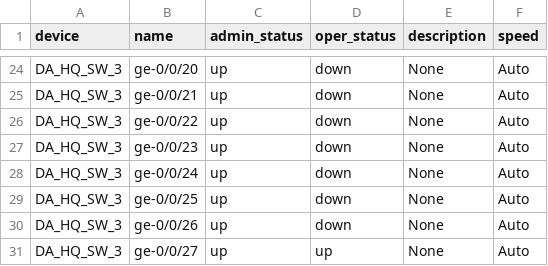
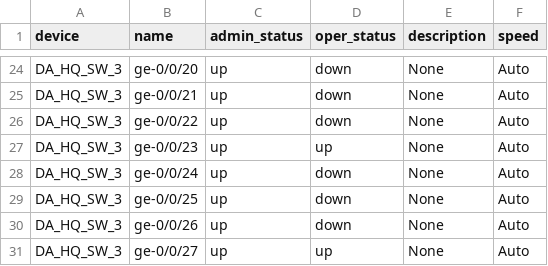
Before and after one commit to killeent1/Python, a CSV file: DA_HQ_SW_3_marlow_vlans.csv, drawn as a sheet; only a part is shown, gaps mark what is left out; the diff covers the shown part only.

```diff
--- a/DA_HQ_SW_3_marlow_vlans.csv
+++ b/DA_HQ_SW_3_marlow_vlans.csv
@@ -26,3 +26,3 @@ DA_HQ_SW_3,ge-0/0/21,up,down,None,Auto
 DA_HQ_SW_3,ge-0/0/22,up,down,None,Auto
-DA_HQ_SW_3,ge-0/0/23,up,down,None,Auto
+DA_HQ_SW_3,ge-0/0/23,up,up,None,Auto
 DA_HQ_SW_3,ge-0/0/24,up,down,None,Auto
```
Also changed, not shown: 9 edited cells elsewhere in this file, DA_HQ_SW_0_marlow_vlans.csv, DA_HQ_SW_1_marlow_vlans.csv, 18 other files.
